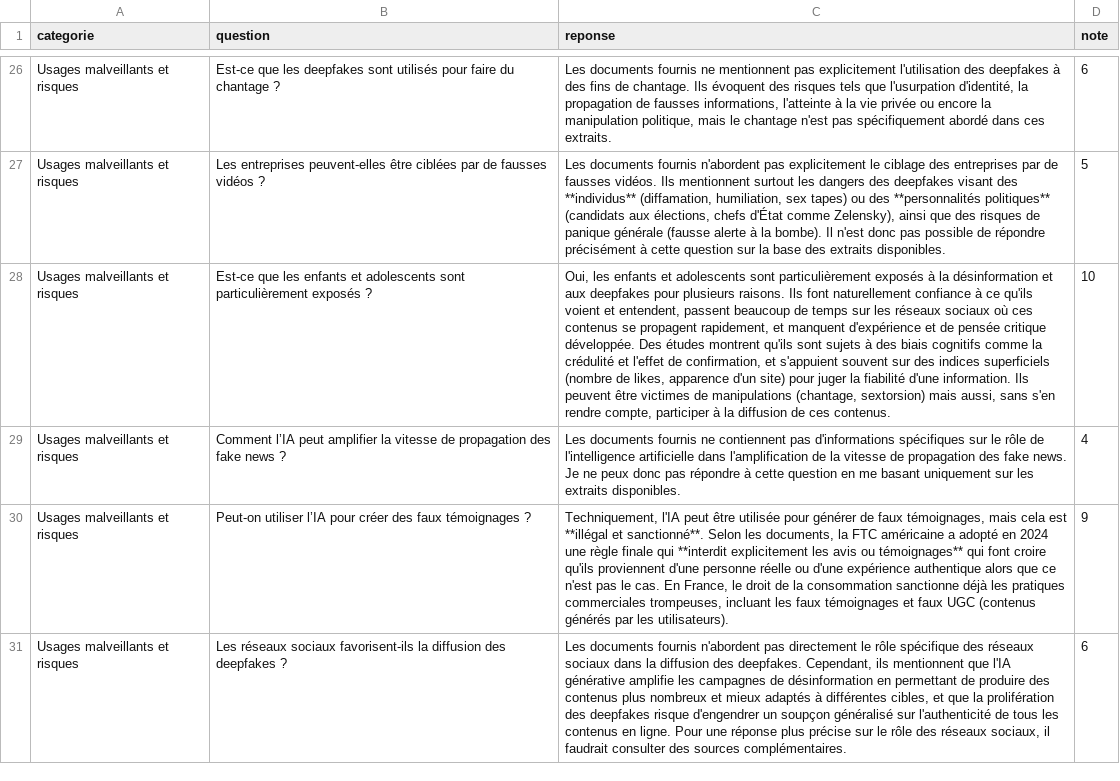
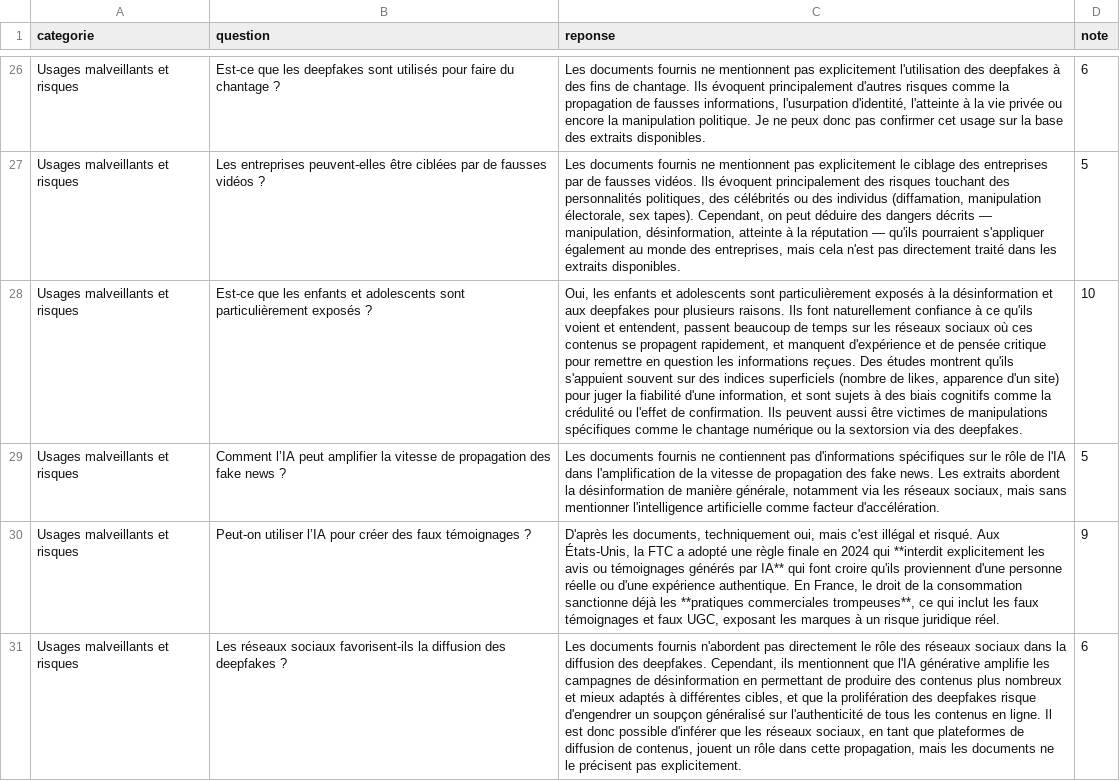
Before and after one commit to hippolytecotterot/chatbot_coverage, a CSV file: coverage.csv, drawn as a sheet; only a part is shown, gaps mark what is left out; the diff covers the shown part only; the diff names each change by its address in the sheet, - before the commit and + after, or states it on an @@ line.

```diff
--- a/coverage.csv
+++ b/coverage.csv
-C26 (reponse): …Ils évoquent des risques tels que l'usurpation d'identité, la propagation de fausses informations, l'atteinte à la vie privée ou encore la manipulation politique, mais le chantage n'est pas spécifiquement abordé dans ces extraits.
+C26 (reponse): …Ils évoquent principalement d'autres risques comme la propagation de fausses informations, l'usurpation d'identité, l'atteinte à la vie privée ou encore la manipulation politique. Je ne peux donc pas confirmer cet usage sur la base des extraits disponibles.
-C27 (reponse): …documents fournis n'abordent pas explicitement le ciblage des entreprises par de fausses vidéos. Ils mentionnent surtout les dangers des deepfakes visant des **individus** (diffamation, humiliation, sex tapes) ou des **personnalités politiques** (candidats aux élections, chefs d'État comme Zelensky), ainsi que des risques de panique générale (fausse alerte à la bombe). Il n'est donc pas possible de répondre précisément à cette question sur la base des extraits disponibles.
+C27 (reponse): …documents fournis ne mentionnent pas explicitement le ciblage des entreprises par de fausses vidéos. Ils évoquent principalement des risques touchant des personnalités politiques, des célébrités ou des individus (diffamation, manipulation électorale, sex tapes). Cependant, on peut déduire des dangers décrits — manipulation, désinformation, atteinte à la réputation — qu'ils pourraient s'appliquer également au monde des entreprises, mais cela n'est pas directement traité dans les extraits disponibles.
-C28 (reponse): …pensée critique développée. Des études montrent qu'ils sont sujets à des biais cognitifs comme la crédulité et l'effet de confirmation, et s'appuient souvent sur des indices superficiels (nombre de likes, apparence d'un site) pour juger la fiabilité d'une information. Ils peuvent être victimes de manipulations (chantage, sextorsion) mais aussi, sans s'en rendre compte, participer à la diffusion de ces contenus.
+C28 (reponse): …pensée critique pour remettre en question les informations reçues. Des études montrent qu'ils s'appuient souvent sur des indices superficiels (nombre de likes, apparence d'un site) pour juger la fiabilité d'une information, et sont sujets à des biais cognitifs comme la crédulité ou l'effet de confirmation. Ils peuvent aussi être victimes de manipulations spécifiques comme le chantage numérique ou la sextorsion via des deepfakes.
-C29 (reponse): …rôle de l'intelligence artificielle dans l'amplification de la vitesse de propagation des fake news. Je ne peux donc pas répondre à cette question en me basant uniquement sur les extraits disponibles.
+C29 (reponse): …rôle de l'IA dans l'amplification de la vitesse de propagation des fake news. Les extraits abordent la désinformation de manière générale, notamment via les réseaux sociaux, mais sans mentionner l'intelligence artificielle comme facteur d'accélération.
-D29 (note): 4
+D29 (note): 5
-C30 (reponse): Techniquement, l'IA peut être utilisée pour générer de faux témoignages, mais cela est **illégal et sanctionné**. Selon les documents, la FTC américaine a adopté en 2024 une règle finale qui **interdit explicitement les avis ou témoignages** qui font croire qu'ils proviennent d'une personne réelle ou d'une expérience authentique alors que ce n'est pas le cas. En France, le droit de la consommation sanctionne déjà les pratiques commerciales trompeuses, incluant les faux témoignages et faux UGC (contenus générés par les utilisateurs).
+C30 (reponse): D'après les documents, techniquement oui, mais c'est illégal et risqué. Aux États-Unis, la FTC a adopté une règle finale en 2024 qui **interdit explicitement les avis ou témoignages générés par IA** qui font croire qu'ils proviennent d'une personne réelle ou d'une expérience authentique. En France, le droit de la consommation sanctionne déjà les **pratiques commerciales trompeuses**, ce qui inclut les faux témoignages et faux UGC, exposant les marques à un risque juridique réel.
-C31 (reponse): …le rôle spécifique des réseaux sociaux dans la diffusion des deepfakes. Cependant, ils mentionnent que l'IA générative amplifie les campagnes de désinformation en permettant de produire des contenus plus nombreux et mieux adaptés à différentes cibles, et que la prolifération des deepfakes risque d'engendrer un soupçon généralisé sur l'authenticité de tous les contenus en ligne. Pour une réponse plus précise sur le rôle des réseaux sociaux, il faudrait consulter des sources complémentaires.
+C31 (reponse): …le rôle des réseaux sociaux dans la diffusion des deepfakes. Cependant, ils mentionnent que l'IA générative amplifie les campagnes de désinformation en permettant de produire des contenus plus nombreux et mieux adaptés à différentes cibles, et que la prolifération des deepfakes risque d'engendrer un soupçon généralisé sur l'authenticité de tous les contenus en ligne. Il est donc possible d'inférer que les réseaux sociaux, en tant que plateformes de diffusion de contenus, jouent un rôle dans cette propagation, mais les documents ne le précisent pas explicitement.
```
Also changed, not shown: 130 edited cells elsewhere in this file, 4 other files.
